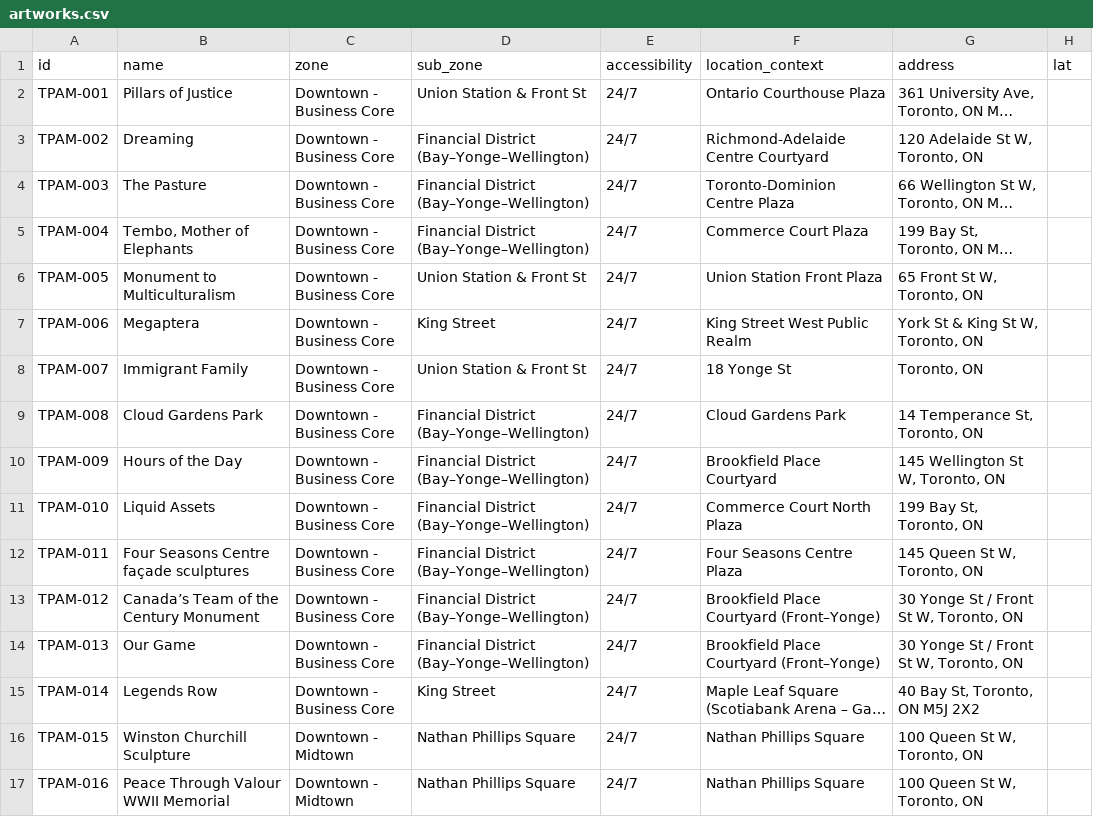
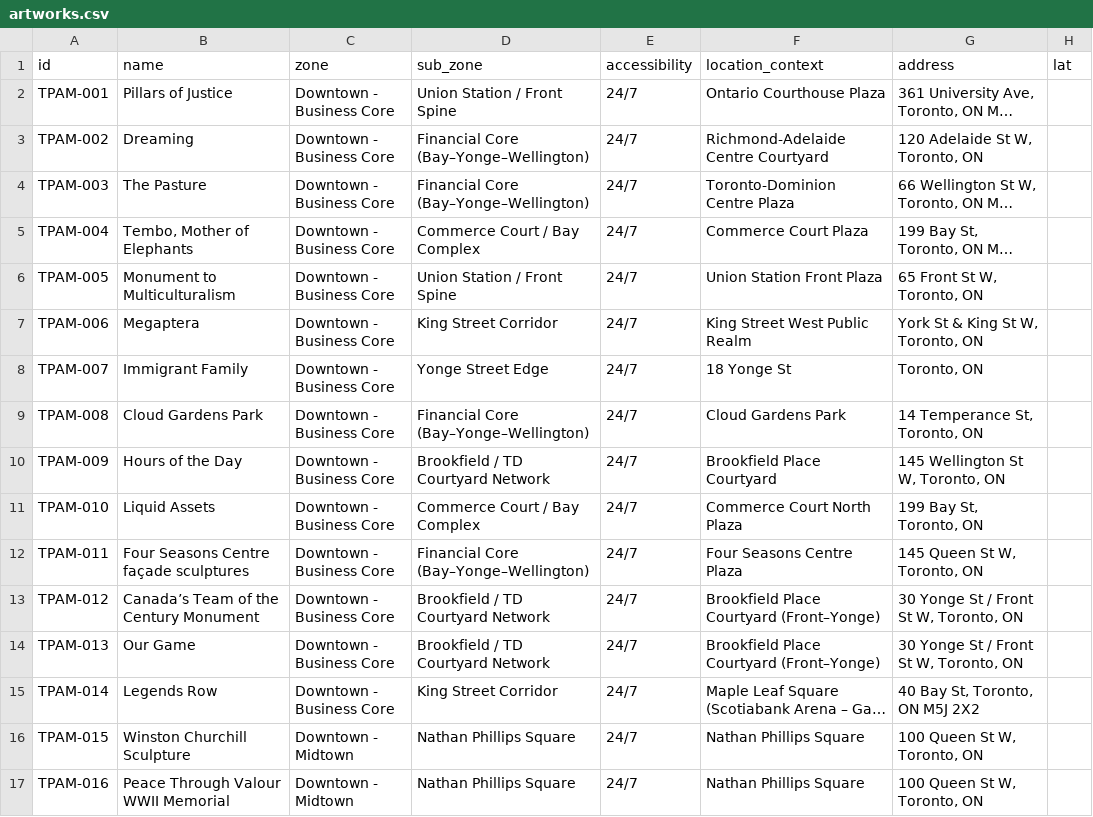
Before and after one commit to brianerdelyi/tpam, a CSV file: data/artworks.csv, drawn as a sheet; only a part is shown; long unchanged cells end in …; the diff covers the shown part only; the diff names each change by its address in the sheet, - before the commit and + after, or states it on an @@ line.

Commit message:
Restore original sub-zones; keep sub-zone table without status column

```diff
--- a/data/artworks.csv
+++ b/data/artworks.csv
-D2 (sub_zone): Union Station & Front St
+D2 (sub_zone): Union Station / Front Spine
-D3:D4 (sub_zone): Financial District (Bay–Yonge–Wellington)
+D3:D4 (sub_zone): Financial Core (Bay–Yonge–Wellington)
-D5 (sub_zone): Financial District (Bay–Yonge–Wellington)
+D5 (sub_zone): Commerce Court / Bay Complex
-D6 (sub_zone): Union Station & Front St
+D6 (sub_zone): Union Station / Front Spine
-D7 (sub_zone): King Street
+D7 (sub_zone): King Street Corridor
-D8 (sub_zone): Union Station & Front St
+D8 (sub_zone): Yonge Street Edge
-D9 (sub_zone): Financial District (Bay–Yonge–Wellington)
+D9 (sub_zone): Financial Core (Bay–Yonge–Wellington)
-D10 (sub_zone): Financial District (Bay–Yonge–Wellington)
+D10 (sub_zone): Brookfield / TD Courtyard Network
-D11 (sub_zone): Financial District (Bay–Yonge–Wellington)
+D11 (sub_zone): Commerce Court / Bay Complex
-D12 (sub_zone): Financial District (Bay–Yonge–Wellington)
+D12 (sub_zone): Financial Core (Bay–Yonge–Wellington)
-D13:D14 (sub_zone): Financial District (Bay–Yonge–Wellington)
+D13:D14 (sub_zone): Brookfield / TD Courtyard Network
-D15 (sub_zone): King Street
+D15 (sub_zone): King Street Corridor
```
Also changed, not shown: 24 edited cells elsewhere in this file, maps/artworks-mymaps.csv, 6 other files.
